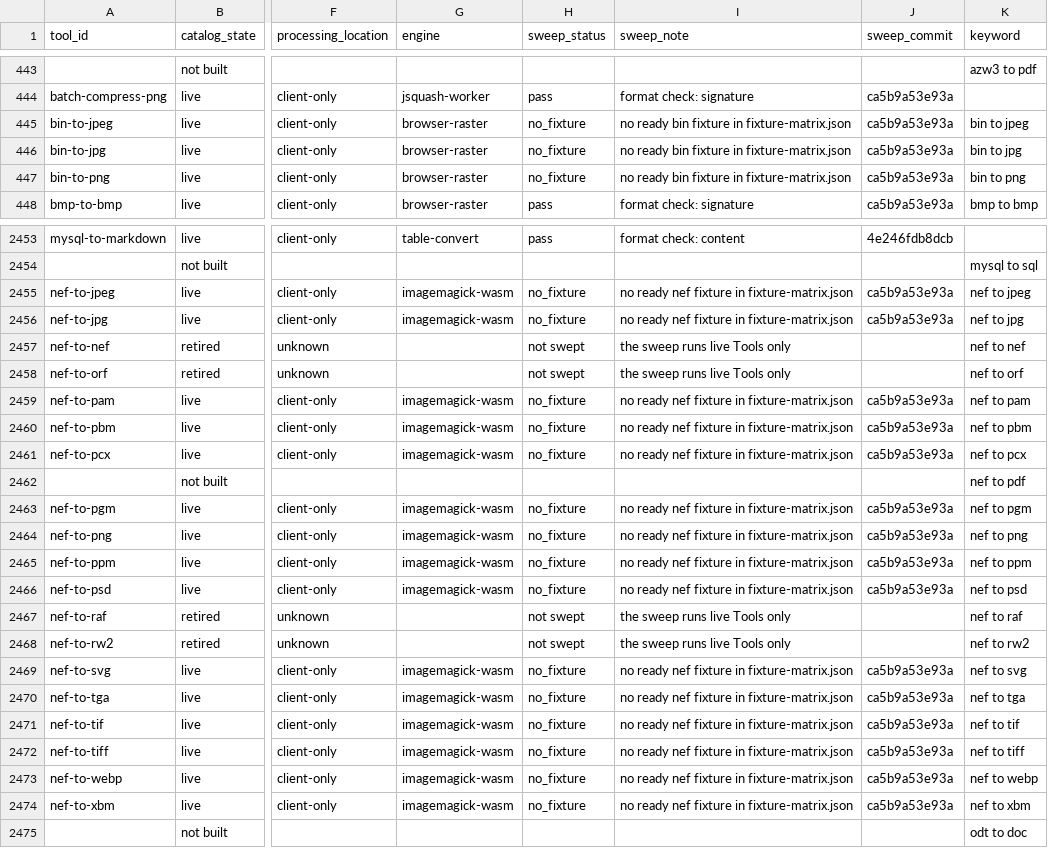
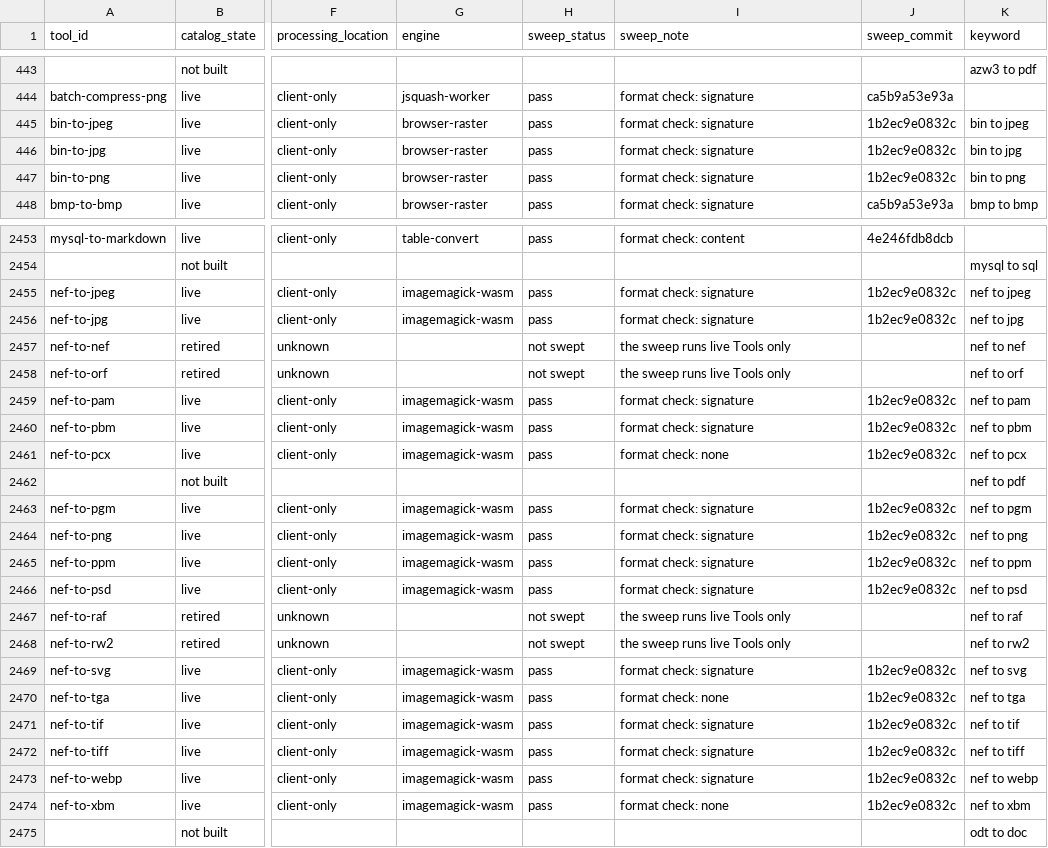
Before and after one commit to serpcompany/tools.serp.co, a CSV file: apps/tools/benchmarks/tool-status.csv, drawn as a sheet; only a part is shown, gaps mark what is left out; the diff covers the shown part only; the diff names each change by its address in the sheet, - before the commit and + after, or states it on an @@ line.

```diff
--- a/apps/tools/benchmarks/tool-status.csv
+++ b/apps/tools/benchmarks/tool-status.csv
-H445:H447 (sweep_status): no_fixture
+H445:H447 (sweep_status): pass
-I445:I447 (sweep_note): no ready bin fixture in fixture-matrix.json
+I445:I447 (sweep_note): format check: signature
-J445:J447 (sweep_commit): ca5b9a53e93a
+J445:J447 (sweep_commit): 1b2ec9e0832c
-H2455:H2456 (sweep_status): no_fixture
+H2455:H2456 (sweep_status): pass
-I2455:I2456 (sweep_note): no ready nef fixture in fixture-matrix.json
+I2455:I2456 (sweep_note): format check: signature
-J2455:J2456 (sweep_commit): ca5b9a53e93a
+J2455:J2456 (sweep_commit): 1b2ec9e0832c
-H2459:H2461 (sweep_status): no_fixture
+H2459:H2461 (sweep_status): pass
-I2459:I2460 (sweep_note): no ready nef fixture in fixture-matrix.json
+I2459:I2460 (sweep_note): format check: signature
-J2459:J2461 (sweep_commit): ca5b9a53e93a
+J2459:J2461 (sweep_commit): 1b2ec9e0832c
-I2461 (sweep_note): no ready nef fixture in fixture-matrix.json
+I2461 (sweep_note): format check: none
-H2463:H2466 (sweep_status): no_fixture
+H2463:H2466 (sweep_status): pass
-I2463:I2466 (sweep_note): no ready nef fixture in fixture-matrix.json
+I2463:I2466 (sweep_note): format check: signature
-J2463:J2466 (sweep_commit): ca5b9a53e93a
+J2463:J2466 (sweep_commit): 1b2ec9e0832c
-H2469:H2474 (sweep_status): no_fixture
+H2469:H2474 (sweep_status): pass
-I2469 (sweep_note): no ready nef fixture in fixture-matrix.json
+I2469 (sweep_note): format check: signature
-J2469:J2474 (sweep_commit): ca5b9a53e93a
+J2469:J2474 (sweep_commit): 1b2ec9e0832c
-I2470 (sweep_note): no ready nef fixture in fixture-matrix.json
+I2470 (sweep_note): format check: none
-I2471:I2473 (sweep_note): no ready nef fixture in fixture-matrix.json
+I2471:I2473 (sweep_note): format check: signature
-I2474 (sweep_note): no ready nef fixture in fixture-matrix.json
+I2474 (sweep_note): format check: none
```
Also changed, not shown: 81 edited cells elsewhere in this file, 2 other files.
